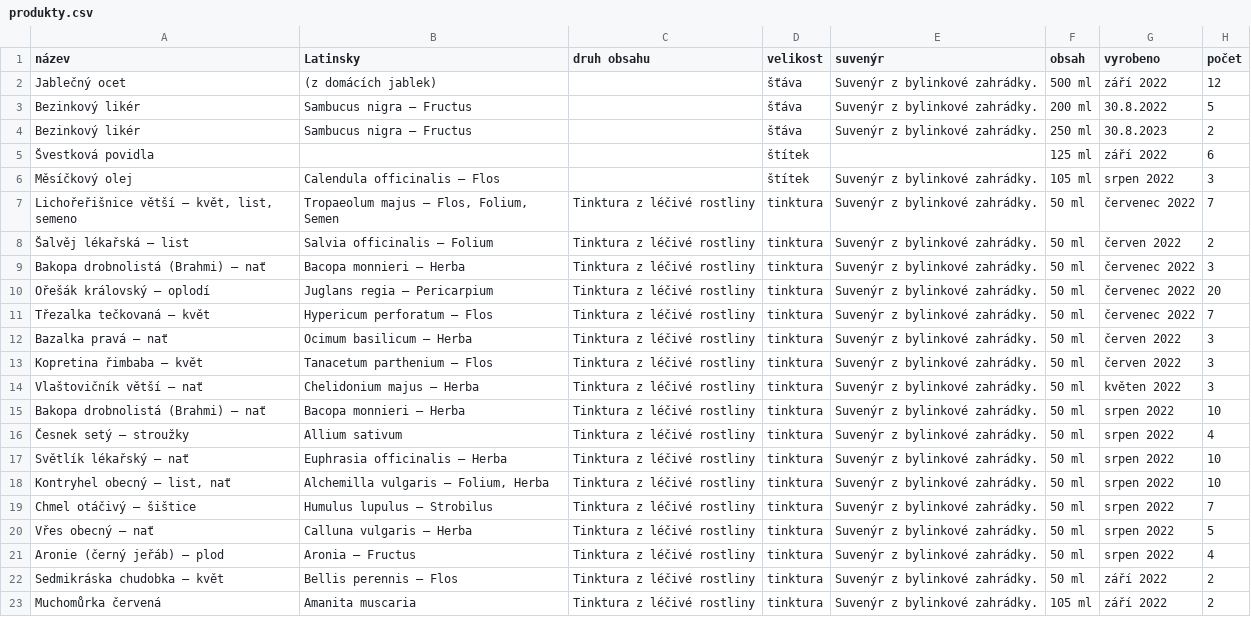
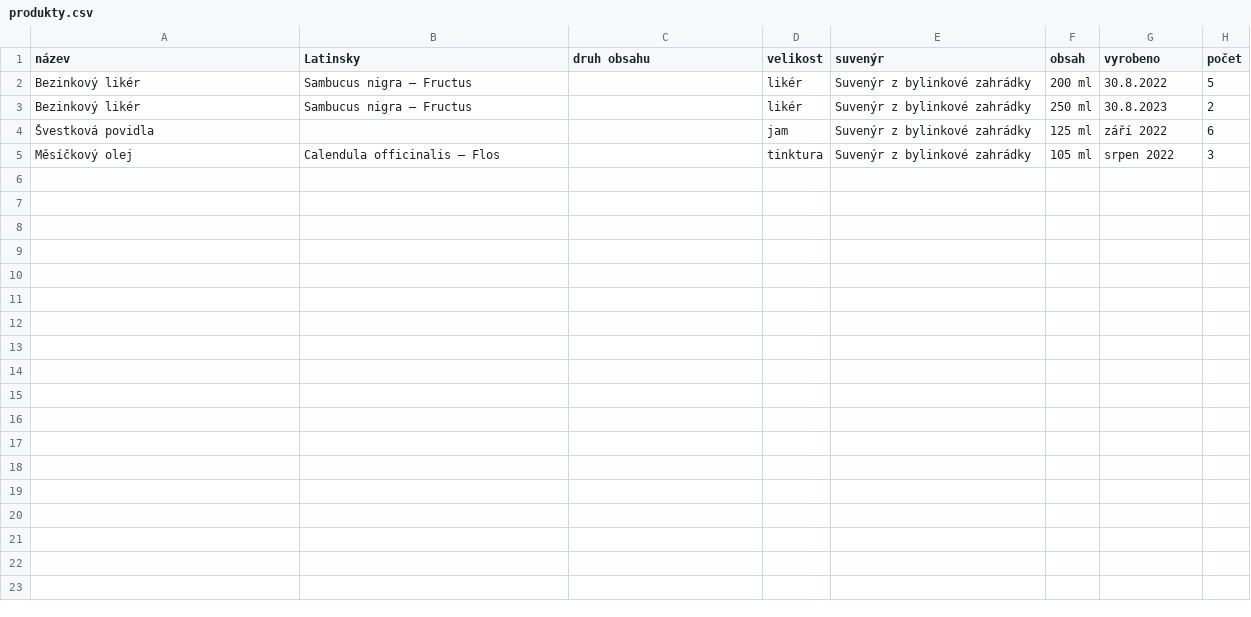
Before and after one commit to smizua/stitky, a CSV file: src/lib/produkty.csv, drawn as a sheet.

```diff
--- a/src/lib/produkty.csv
+++ b/src/lib/produkty.csv
@@ -1,23 +1,5 @@
 název;Latinsky;druh obsahu;velikost;suvenýr;obsah;vyrobeno;počet
-Jablečný ocet;(z domácích jablek);;šťáva;Suvenýr z bylinkové zahrádky.;500 ml; září 2022;12
-Bezinkový likér;Sambucus nigra – Fructus;;šťáva;Suvenýr z bylinkové zahrádky.;200 ml; 30.8.2022;5
-Bezinkový likér;Sambucus nigra – Fructus;;šťáva;Suvenýr z bylinkové zahrádky.;250 ml; 30.8.2023;2
-Švestková povidla;;;štítek;;125 ml; září 2022;6
-Měsíčkový olej;Calendula officinalis – Flos;;štítek;Suvenýr z bylinkové zahrádky.;105 ml; srpen 2022;3
-Lichořeřišnice větší – květ, list, semeno ;Tropaeolum majus – Flos, Folium, Semen;Tinktura z léčivé rostliny;tinktura;Suvenýr z bylinkové zahrádky.;50 ml; červenec 2022;7
-Šalvěj lékařská – list ;Salvia officinalis – Folium;Tinktura z léčivé rostliny;tinktura;Suvenýr z bylinkové zahrádky.;50 ml; červen 2022;2
-Bakopa drobnolistá (Brahmi) – nať;Bacopa monnieri – Herba;Tinktura z léčivé rostliny;tinktura;Suvenýr z bylinkové zahrádky.;50 ml; červenec 2022;3
-Ořešák královský – oplodí ;Juglans regia – Pericarpium;Tinktura z léčivé rostliny;tinktura;Suvenýr z bylinkové zahrádky.;50 ml; červenec 2022;20
-Třezalka tečkovaná – květ ;Hypericum perforatum – Flos;Tinktura z léčivé rostliny;tinktura;Suvenýr z bylinkové zahrádky.;50 ml; červenec 2022;7
-Bazalka pravá – nať ;Ocimum basilicum – Herba;Tinktura z léčivé rostliny;tinktura;Suvenýr z bylinkové zahrádky.;50 ml; červen 2022;3
-Kopretina řimbaba – květ ;Tanacetum parthenium – Flos;Tinktura z léčivé rostliny;tinktura;Suvenýr z bylinkové zahrádky.;50 ml; červen 2022;3
-Vlaštovičník větší – nať ;Chelidonium majus – Herba;Tinktura z léčivé rostliny;tinktura;Suvenýr z bylinkové zahrádky.;50 ml; květen 2022;3
-Bakopa drobnolistá (Brahmi) – nať ;Bacopa monnieri – Herba;Tinktura z léčivé rostliny;tinktura;Suvenýr z bylinkové zahrádky.;50 ml; srpen 2022;10
-Česnek setý – stroužky;Allium sativum;Tinktura z léčivé rostliny;tinktura;Suvenýr z bylinkové zahrádky.;50 ml; srpen 2022;4
-Světlík lékařský – nať ;Euphrasia officinalis – Herba;Tinktura z léčivé rostliny;tinktura;Suvenýr z bylinkové zahrádky.;50 ml; srpen 2022;10
-Kontryhel obecný – list, nať ;Alchemilla vulgaris – Folium, Herba;Tinktura z léčivé rostliny;tinktura;Suvenýr z bylinkové zahrádky.;50 ml; srpen 2022;10
-Chmel otáčivý – šištice ;Humulus lupulus – Strobilus;Tinktura z léčivé rostliny;tinktura;Suvenýr z bylinkové zahrádky.;50 ml; srpen 2022;7
-Vřes obecný – nať ;Calluna vulgaris – Herba;Tinktura z léčivé rostliny;tinktura;Suvenýr z bylinkové zahrádky.;50 ml; srpen 2022;5
-Aronie (černý jeřáb) – plod;Aronia – Fructus;Tinktura z léčivé rostliny;tinktura;Suvenýr z bylinkové zahrádky.;50 ml; srpen 2022;4
-Sedmikráska chudobka – květ ;Bellis perennis – Flos;Tinktura z léčivé rostliny;tinktura;Suvenýr z bylinkové zahrádky.;50 ml; září 2022;2
-Muchomůrka červená ;Amanita muscaria;Tinktura z léčivé rostliny;tinktura;Suvenýr z bylinkové zahrádky.;105 ml; září 2022;2
+Bezinkový likér;Sambucus nigra – Fructus;;likér;Suvenýr z bylinkové zahrádky;200 ml; 30.8.2022;5
+Bezinkový likér;Sambucus nigra – Fructus;;likér;Suvenýr z bylinkové zahrádky;250 ml; 30.8.2023;2
+Švestková povidla;;;jam;Suvenýr z bylinkové zahrádky;125 ml; září 2022;6
+Měsíčkový olej;Calendula officinalis – Flos;;tinktura;Suvenýr z bylinkové zahrádky;105 ml; srpen 2022;3
```
Also changed, not shown: 6 other files.
